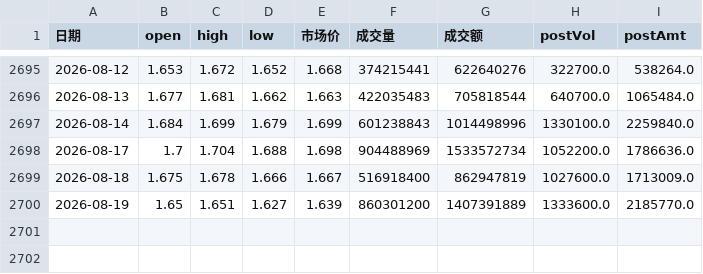
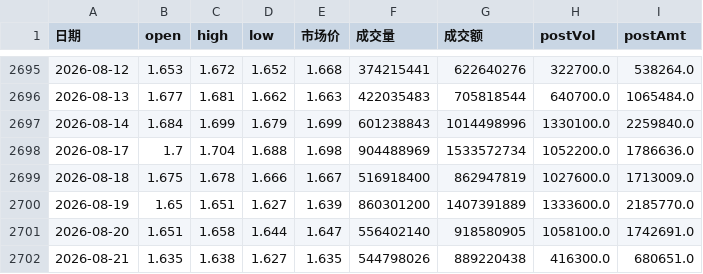
Before and after one commit to ddv12138/fund-analysis, a CSV file: fund_cache/159941_market.csv, drawn as a sheet; only a part is shown, gaps mark what is left out; the diff names each change by its address in the sheet, - before the commit and + after, or states it on an @@ line.

Commit message:
chore: update cache [skip ci]

```diff
--- a/fund_cache/159941_market.csv
+++ b/fund_cache/159941_market.csv
+row 2701: 2026-08-20 | 1.651 | 1.658 | 1.644 | 1.647 | 556402140 | 918580905 | 1058100.0 | 1742691.0
+row 2702: 2026-08-21 | 1.635 | 1.638 | 1.627 | 1.635 | 544798026 | 889220438 | 416300.0 | 680651.0
```
Also changed, not shown: fund_cache/159501_market.csv, fund_cache/159509_market.csv, 7 other files.
